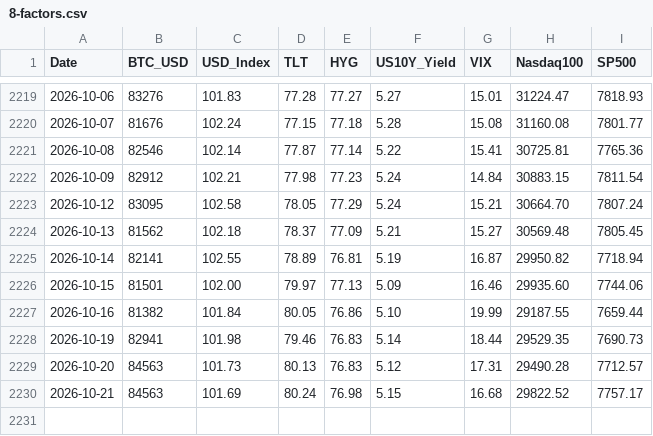
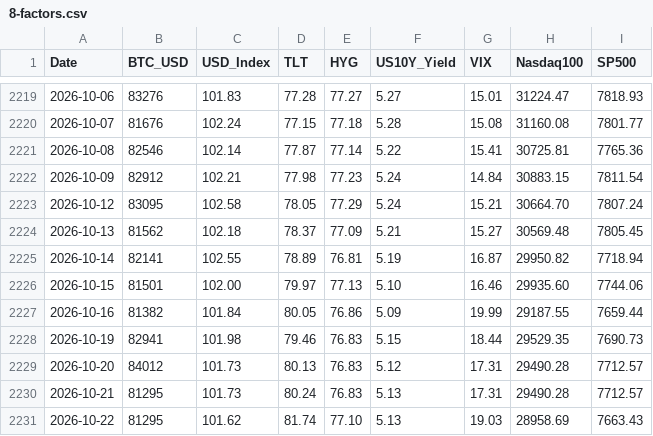
Before and after one commit to edwardchin811227/usmarket, a CSV file: data/8-factors.csv, drawn as a sheet; only a part is shown, gaps mark what is left out.

Commit message:
data: sync 8-factors 2026-10-22 22:40:29

```diff
--- a/data/8-factors.csv
+++ b/data/8-factors.csv
@@ -2225,6 +2225,7 @@ Date,BTC_USD,USD_Index,TLT,HYG,US10Y_Yield,VIX,Nasdaq100,SP500
 2026-10-14,82141,102.55,78.89,76.81,5.19,16.87,29950.82,7718.94
-2026-10-15,81501,102.00,79.97,77.13,5.09,16.46,29935.60,7744.06
-2026-10-16,81382,101.84,80.05,76.86,5.10,19.99,29187.55,7659.44
-2026-10-19,82941,101.98,79.46,76.83,5.14,18.44,29529.35,7690.73
-2026-10-20,84563,101.73,80.13,76.83,5.12,17.31,29490.28,7712.57
-2026-10-21,84563,101.69,80.24,76.98,5.15,16.68,29822.52,7757.17
+2026-10-15,81501,102.00,79.97,77.13,5.10,16.46,29935.60,7744.06
+2026-10-16,81382,101.84,80.05,76.86,5.09,19.99,29187.55,7659.44
+2026-10-19,82941,101.98,79.46,76.83,5.15,18.44,29529.35,7690.73
+2026-10-20,84012,101.73,80.13,76.83,5.12,17.31,29490.28,7712.57
+2026-10-21,81295,101.73,80.24,76.83,5.13,17.31,29490.28,7712.57
+2026-10-22,81295,101.62,81.74,77.10,5.13,19.03,28958.69,7663.43
```
